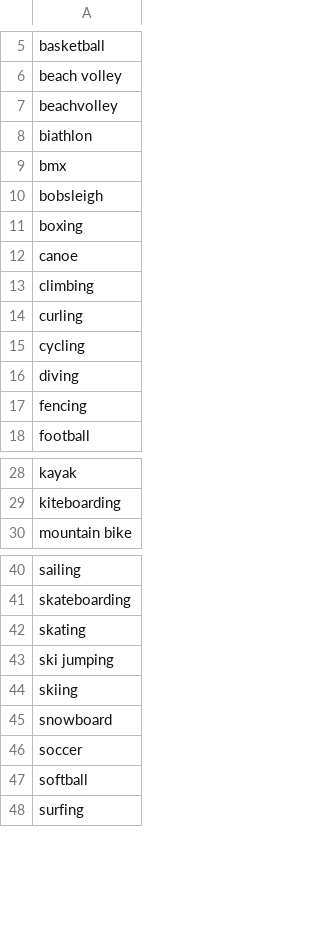
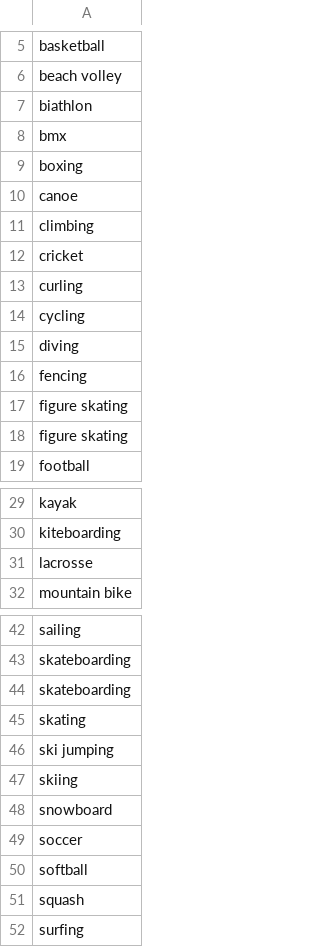
Before and after one commit to pforret/blog.splashing, a CSV file: _data/sport.csv, drawn as a sheet; only a part is shown, gaps mark what is left out; removed rows and columns are numbered as before the commit, all else as after; the diff names each change by its address in the sheet, - before the commit and + after, or states it on an @@ line.

Commit message:
ADD: cricket.md figureskating.md lacrosse.md squash.md cricket.1.jpg cricket.2.jpg cricket.3.jpg figureskating.1.jpg figureskating.2.jpg figureskating.3.jpg lacrosse.1.jpg lacrosse.2.jpg lacrosse.3.jpg squash.1.jpg squash.2.jpg squash.3.jpg cricket.md figureskating.md lacrosse.md squash.md, MOD: sport.csv

```diff
--- a/_data/sport.csv
+++ b/_data/sport.csv
-row 7: beachvolley
-row 10: bobsleigh
+row 12: cricket
+row 17: figure skating
+row 18: figure skating
+row 31: lacrosse
+row 44: skateboarding
+row 51: squash
```
Also changed, not shown: 20 other files.
